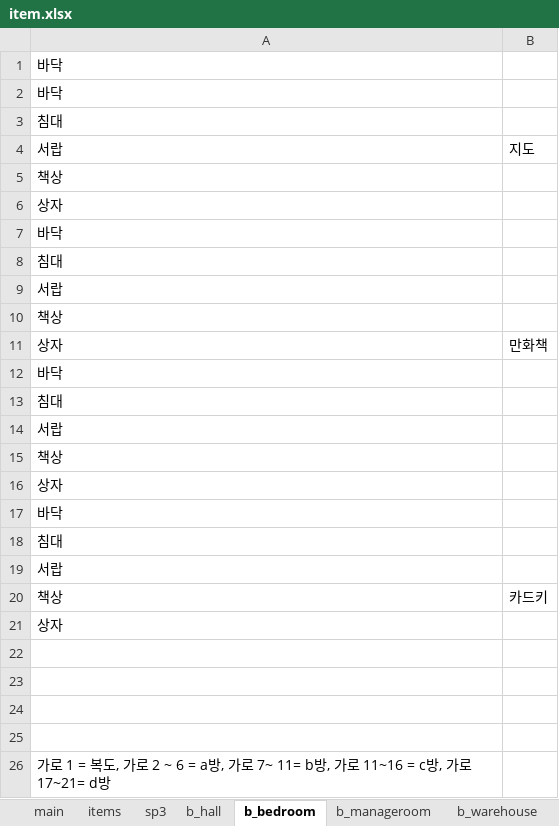
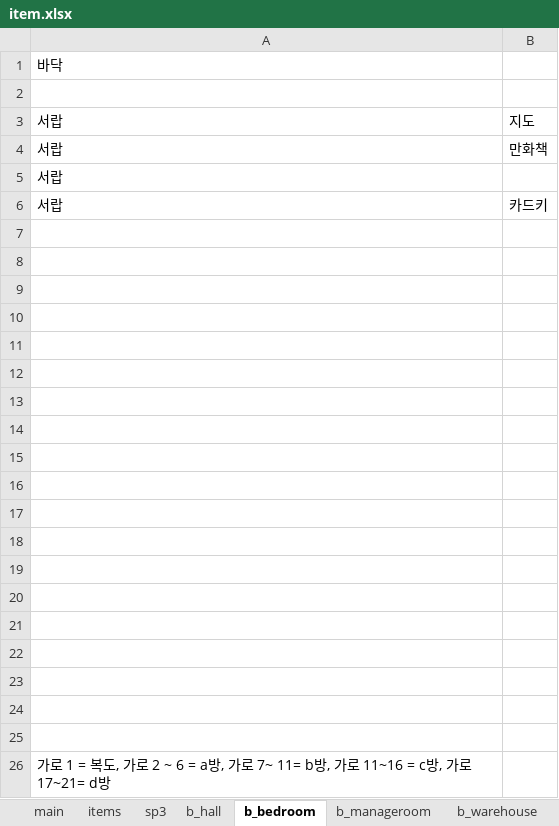
Before and after one commit to jaden3757/Codeplay, an Excel workbook: Demo/item.xlsx, sheet b_bedroom, drawn as a sheet; values as stored, in another font and other column widths than the file's, no borders; removed rows and columns are numbered as before the commit, all else as after; the diff names each change by its address in the sheet, - before the commit and + after, or states it on an @@ line.

```diff
--- a/Demo/item.xlsx (sheet b_bedroom)
+++ b/Demo/item.xlsx (sheet b_bedroom)
-A2: 바닥
+A2: (empty)
-row 3: 침대
-row 5: 책상
-row 6: 상자
-row 7: 바닥
-row 8: 침대
+row 4: 서랍 | 만화책
-row 10: 책상
-row 11: 상자 | 만화책
-row 12: 바닥
-row 13: 침대
-B6: (empty)
+B6: 카드키
-A7: 책상
+A7: (empty)
-A8: 상자
+A8: (empty)
-A9: 바닥
+A9: (empty)
-A10: 침대
+A10: (empty)
-A11: 서랍
+A11: (empty)
-row 12: 책상 | 카드키
+row 12: (empty)
-A13: 상자
+A13: (empty)
+row 14: (empty)
+row 15: (empty)
+row 16: (empty)
+row 17: (empty)
+row 18: (empty)
+row 19: (empty)
+row 20: (empty)
+row 21: (empty)
```
Also changed, not shown: 1 other file.
